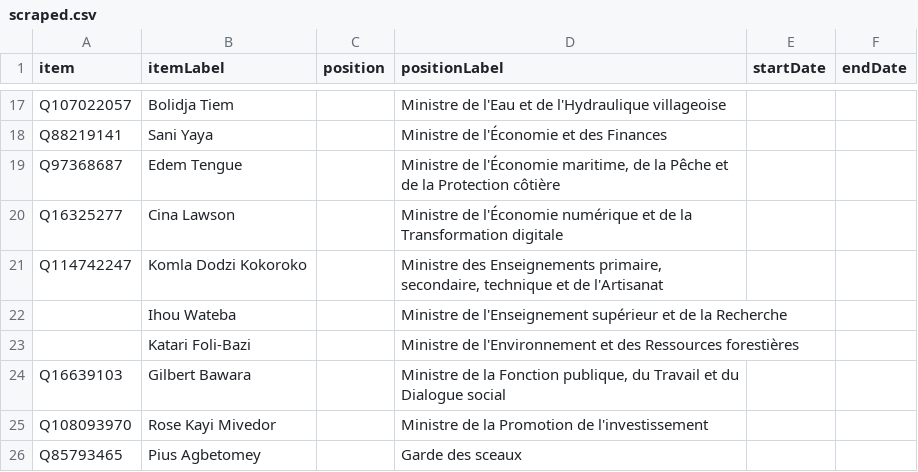
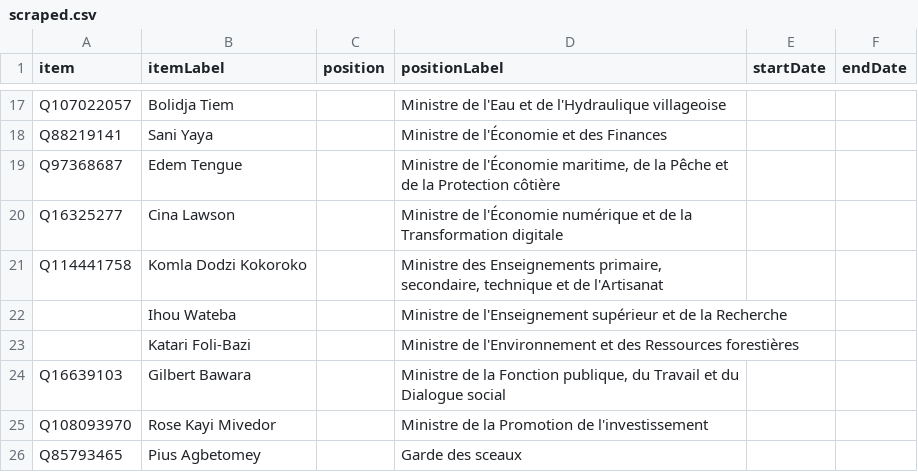
Before and after one commit to every-politician-scrapers/togo, a CSV file: sources/cabinet/2020-dogbe/scraped.csv, drawn as a sheet; only a part is shown, gaps mark what is left out.

```diff
--- a/sources/cabinet/2020-dogbe/scraped.csv
+++ b/sources/cabinet/2020-dogbe/scraped.csv
@@ -20,3 +20,3 @@ Q97368687,Edem Tengue,,"Ministre de l'Économie maritime, de la Pêche et de la
 Q16325277,Cina Lawson,,Ministre de l'Économie numérique et de la Transformation digitale,,
-Q114742247,Komla Dodzi Kokoroko,,"Ministre des Enseignements primaire, secondaire, technique et de l'Artisanat",,
+Q114441758,Komla Dodzi Kokoroko,,"Ministre des Enseignements primaire, secondaire, technique et de l'Artisanat",,
 ,Ihou Wateba,,Ministre de l'Enseignement supérieur et de la Recherche,,
```
Also changed, not shown: sources/cabinet/2020-dogbe/diff.csv.
